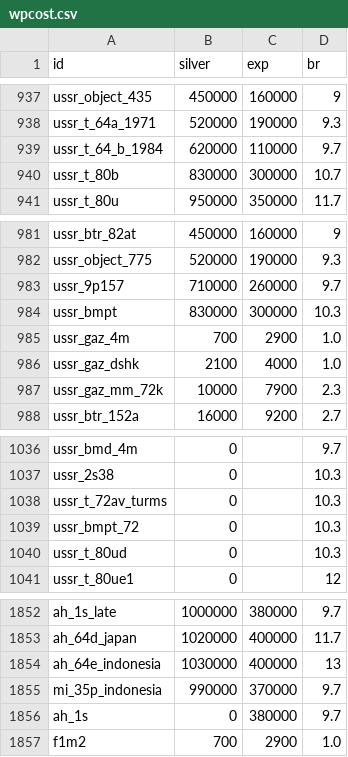
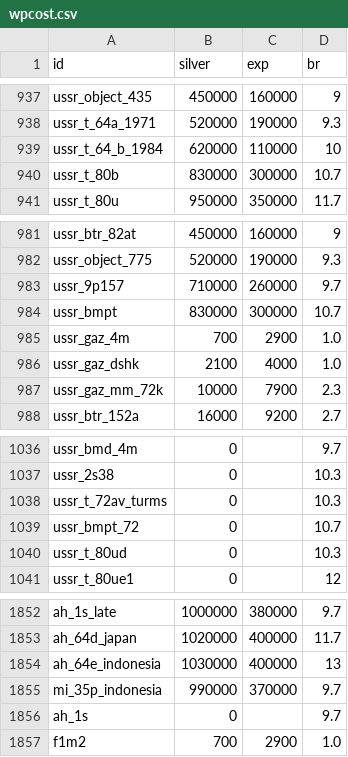
Before and after one commit to Muxomor/wt_datamine_parser_py, a CSV file: wpcost.csv, drawn as a sheet; only a part is shown, gaps mark what is left out.

```diff
--- a/wpcost.csv
+++ b/wpcost.csv
@@ -938,3 +938,3 @@ ussr_object_435,450000,160000,9
 ussr_t_64a_1971,520000,190000,9.3
-ussr_t_64_b_1984,620000,110000,9.7
+ussr_t_64_b_1984,620000,110000,10
 ussr_t_80b,830000,300000,10.7
@@ -983,3 +983,3 @@ ussr_object_775,520000,190000,9.3
 ussr_9p157,710000,260000,9.7
-ussr_bmpt,830000,300000,10.3
+ussr_bmpt,830000,300000,10.7
 ussr_gaz_4m,700,2900,1.0
@@ -1038,3 +1038,3 @@ ussr_2s38,0,,10.3
 ussr_t_72av_turms,0,,10.3
-ussr_bmpt_72,0,,10.3
+ussr_bmpt_72,0,,10.7
 ussr_t_80ud,0,,10.3
@@ -1855,3 +1855,3 @@ ah_64e_indonesia,1030000,400000,13
 mi_35p_indonesia,990000,370000,9.7
-ah_1s,0,380000,9.7
+ah_1s,0,,9.7
 f1m2,700,2900,1.0
```
Also changed, not shown: shop.csv, vehicles_merged.csv, 4 other files.
